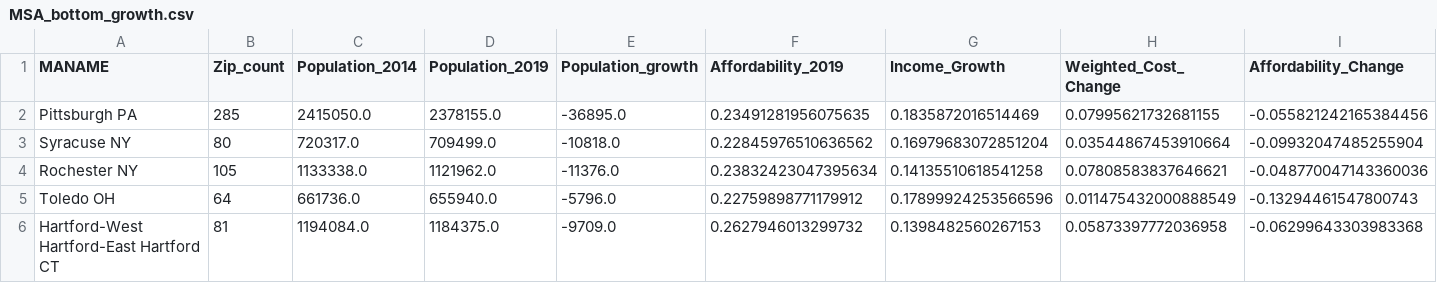
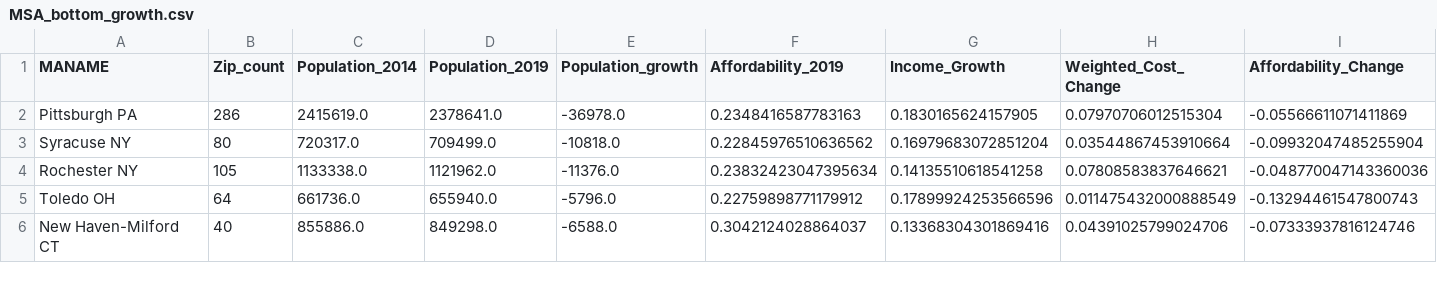
Before and after one commit to Akey20/project_1, a CSV file: MSA_bottom_growth.csv, drawn as a sheet; only a part is shown; removed rows and columns are numbered as before the commit, all else as after; rows hold the shown columns only; the diff covers the shown part only; the diff names each change by its address in the sheet, - before the commit and + after, or states it on an @@ line.

```diff
--- a/MSA_bottom_growth.csv
+++ b/MSA_bottom_growth.csv
-B2 (Zip_count): 285
+B2 (Zip_count): 286
-C2 (Population_2014): 2415050.0
+C2 (Population_2014): 2415619.0
-D2 (Population_2019): 2378155.0
+D2 (Population_2019): 2378641.0
-E2 (Population_growth): -36895.0
+E2 (Population_growth): -36978.0
-F2 (Affordability_2019): 0.23491281956075635
+F2 (Affordability_2019): 0.2348416587783163
-G2 (Income_Growth): 0.1835872016514469
+G2 (Income_Growth): 0.1830165624157905
-H2 (Weighted_Cost_Change): 0.07995621732681155
+H2 (Weighted_Cost_Change): 0.07970706012515304
-I2 (Affordability_Change): -0.055821242165384456
+I2 (Affordability_Change): -0.05566611071411869
-row 6: Hartford-West Hartford-East Hartford CT | 81 | 1194084.0 | 1184375.0 | -9709.0 | 0.2627946013299732 | 0.1398482560267153 | 0.05873397772036958 | -0.06299643303983368
+row 6: New Haven-Milford CT | 40 | 855886.0 | 849298.0 | -6588.0 | 0.3042124028864037 | 0.13368304301869416 | 0.04391025799024706 | -0.07333937816124746
```
Also changed, not shown: 1 edited cell elsewhere in this file, MSA_top_growth_atl.csv, MSa_Agg.csv, 8 other files.
